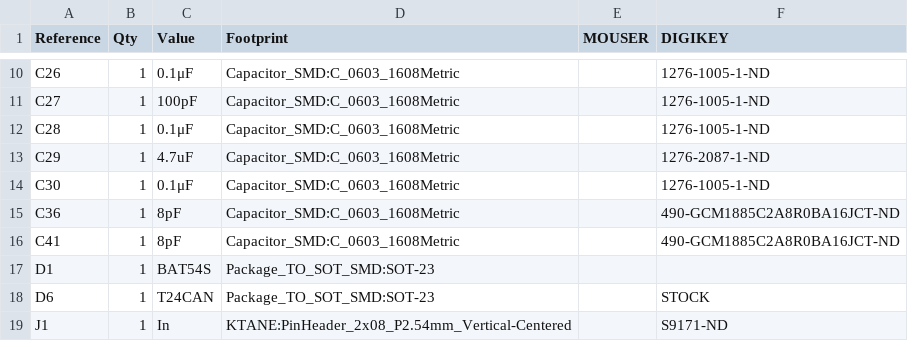
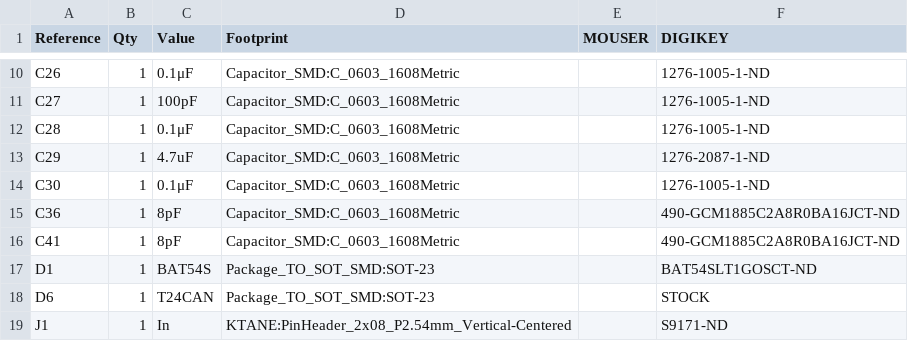
Before and after one commit to melair/ktane, a CSV file: PCB/Modules/Comms/Gerber/Comms - C01.csv, drawn as a sheet; only a part is shown, gaps mark what is left out.

```diff
--- a/PCB/Modules/Comms/Gerber/Comms - C01.csv
+++ b/PCB/Modules/Comms/Gerber/Comms - C01.csv
@@ -16,3 +16,3 @@
 "C41","1","8pF","Capacitor_SMD:C_0603_1608Metric","","490-GCM1885C2A8R0BA16JCT-ND"
-"D1","1","BAT54S","Package_TO_SOT_SMD:SOT-23","",""
+"D1","1","BAT54S","Package_TO_SOT_SMD:SOT-23","","BAT54SLT1GOSCT-ND"
 "D6","1","T24CAN","Package_TO_SOT_SMD:SOT-23","","STOCK"
```
Also changed, not shown: 3 other files.
